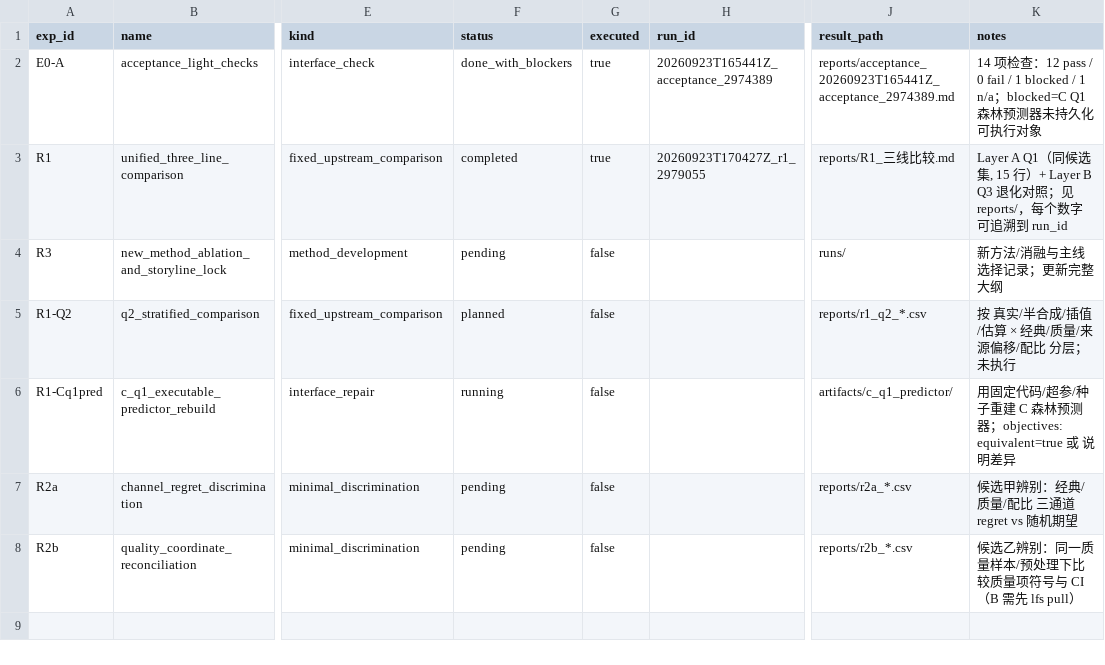
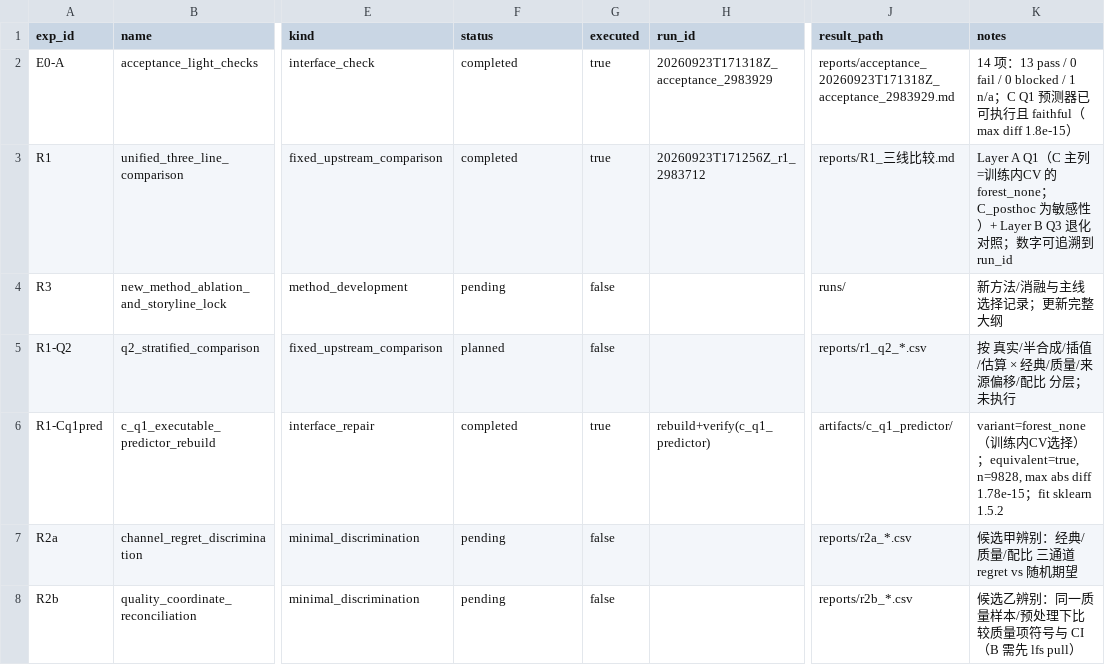
Before and after one commit to gilGAMEsh002/math_model_F, a CSV file: research/experiments.csv, drawn as a sheet; only a part is shown, gaps mark what is left out; the diff names each change by its address in the sheet, - before the commit and + after, or states it on an @@ line.

Commit message:
R1: C Q1 executable predictor rebuilt+verified; acceptance 13/0/0/1; C primary=forest_none
- artifacts/c_q1_predictor/: rebuild.py, verify.py, protocol.json, verification.json
  (model.joblib is 63MB and git-ignored; regenerable and verified)
- rebuild: fixed code/hyperparams/seed, single fit on A4/A5, no hyperparameter search,
  no A6-A15 use; variant = CV-selected forest_none
- verify: vs original stored predictions n=9828, max abs diff 1.78e-15, equivalent=true;
  fit env sklearn 1.5.2; a native 1.9.1 refit differs by 0.0127 (version sensitivity recorded)
- acceptance check 4 now calls the rebuilt predictor: 13 pass / 0 fail / 0 blocked / 1 n/a
- R1 Layer A corrected to use C's training-internal CV model (forest_none); the
  test-informed best_entropy_proxyQ is a labelled sensitivity (C_posthoc); conclusions
  unchanged (RMSE <=0.005, Spearman <=0.006)
- README/decisions/experiments updated; runs now carry source_snapshot.tar.gz + research.patch
- no push

```diff
--- a/research/experiments.csv
+++ b/research/experiments.csv
-F2 (status): done_with_blockers
+F2 (status): completed
-H2 (run_id): 20260923T165441Z_acceptance_2974389
+H2 (run_id): 20260923T171318Z_acceptance_2983929
-J2 (result_path): reports/acceptance_20260923T165441Z_acceptance_2974389.md
+J2 (result_path): reports/acceptance_20260923T171318Z_acceptance_2983929.md
-K2 (notes): 14 项检查：12 pass / 0 fail / 1 blocked / 1 n/a；blocked=C Q1 森林预测器未持久化可执行对象
+K2 (notes): 14 项：13 pass / 0 fail / 0 blocked / 1 n/a；C Q1 预测器已可执行且 faithful（max diff 1.8e-15）
-H3 (run_id): 20260923T170427Z_r1_2979055
+H3 (run_id): 20260923T171256Z_r1_2983712
-K3 (notes): Layer A Q1（同候选集, 15 行）+ Layer B Q3 退化对照；见 reports/，每个数字可追…
+K3 (notes): Layer A Q1（C 主列=训练内CV 的 forest_none；C_posthoc 为敏感性）+ Layer B Q3 退化对照；数字可追…
-F6 (status): running
+F6 (status): completed
-G6 (executed): false
+G6 (executed): true
-H6 (run_id): (empty)
+H6 (run_id): rebuild+verify(c_q1_predictor)
-K6 (notes): 用固定代码/超参/种子重建 C 森林预测器；objectives: equivalent=true 或 说明差异
+K6 (notes): variant=forest_none（训练内CV选择）；equivalent=true, n=9828, max abs diff 1.78e-15；fit sklearn 1.5.2
```
Also changed, not shown: 32 other files.
